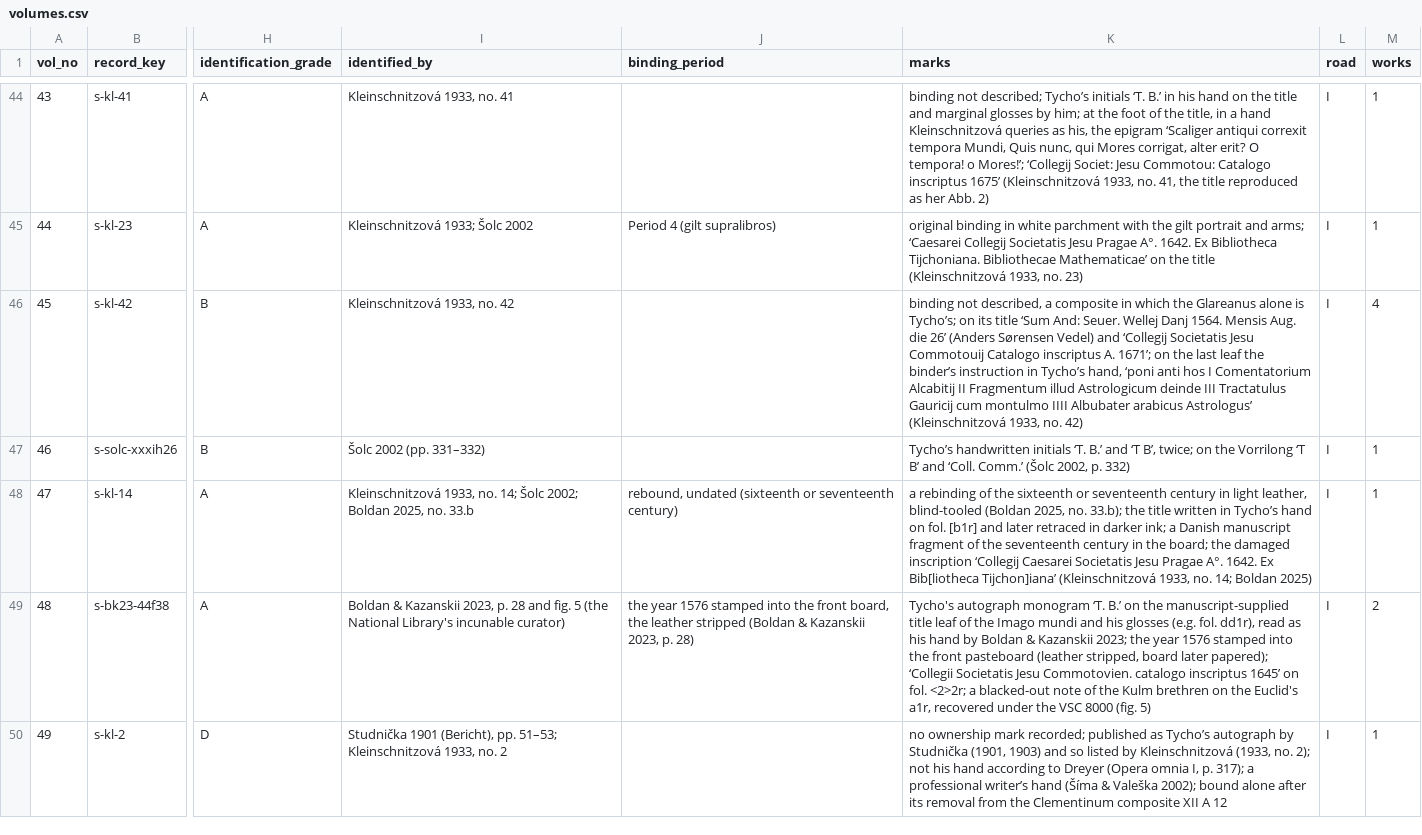
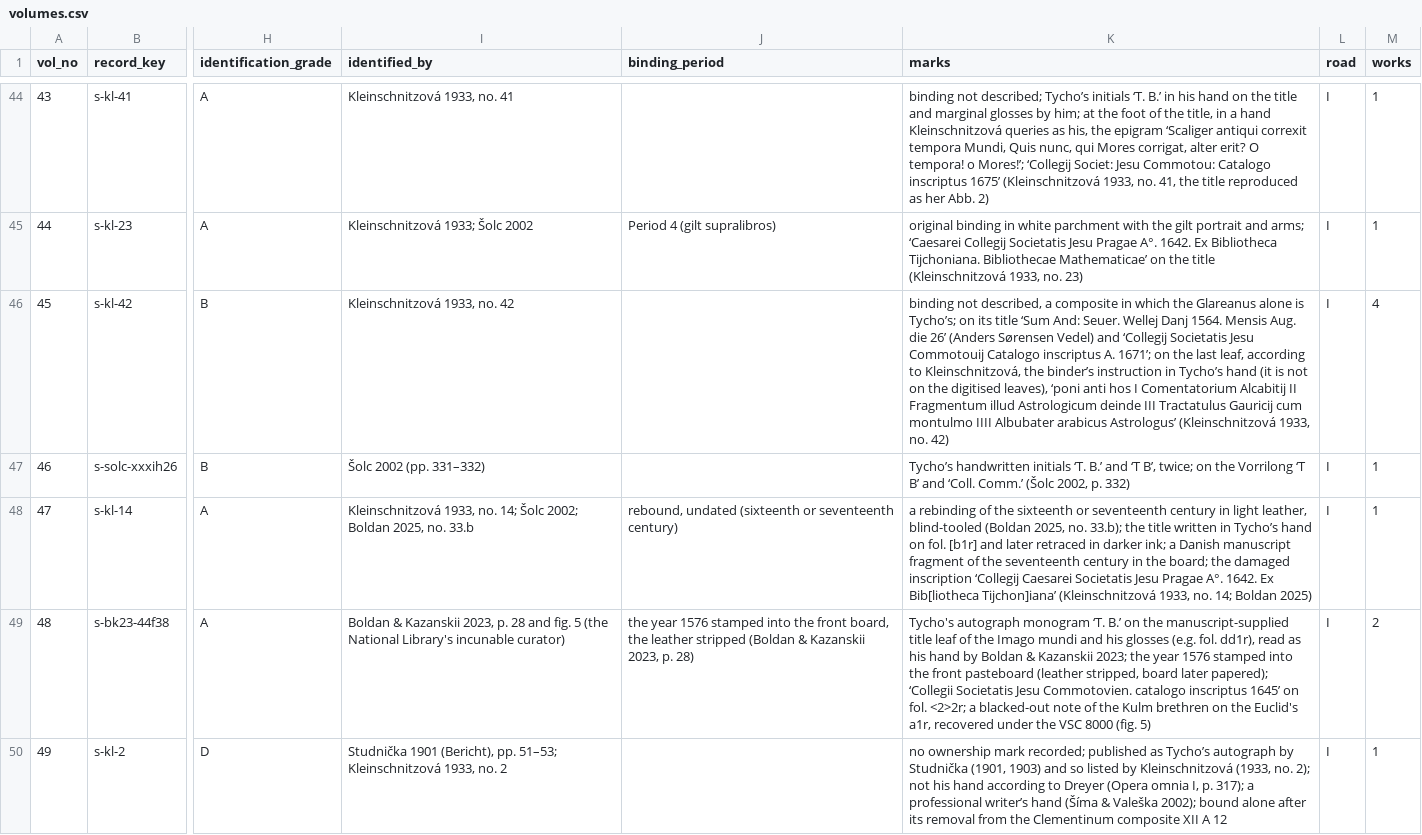
Before and after one commit to chrisivarwester/tychoniana, a CSV file: bibliotheca/tycho-brahe-library/volumes.csv, drawn as a sheet; only a part is shown, gaps mark what is left out; the diff covers the shown part only; the diff names each change by its address in the sheet, - before the commit and + after, or states it on an @@ line.

Commit message:
Tychoniana 2026-11-12 23.10 (noindex)

```diff
--- a/bibliotheca/tycho-brahe-library/volumes.csv
+++ b/bibliotheca/tycho-brahe-library/volumes.csv
-K46 (marks): …the last leaf the binder’s instruction in Tycho’s hand, ‘poni anti…
+K46 (marks): …the last leaf, according to Kleinschnitzová, the binder’s instruction in Tycho’s hand (it is not on the digitised leaves), ‘poni anti…
```
Also changed, not shown: 8 edited cells elsewhere in this file, 51 other files.
